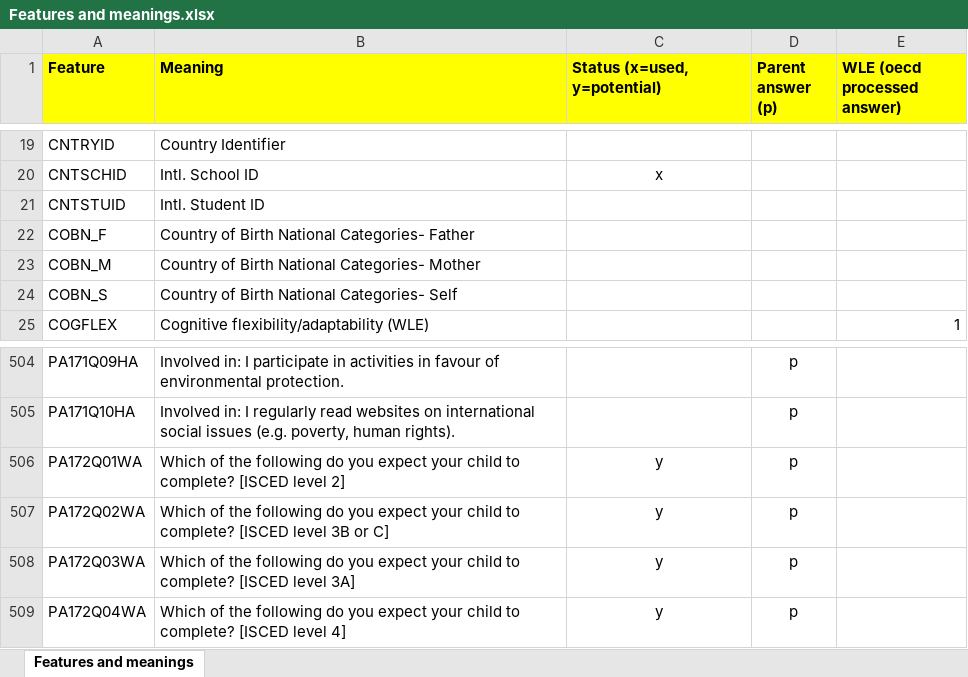
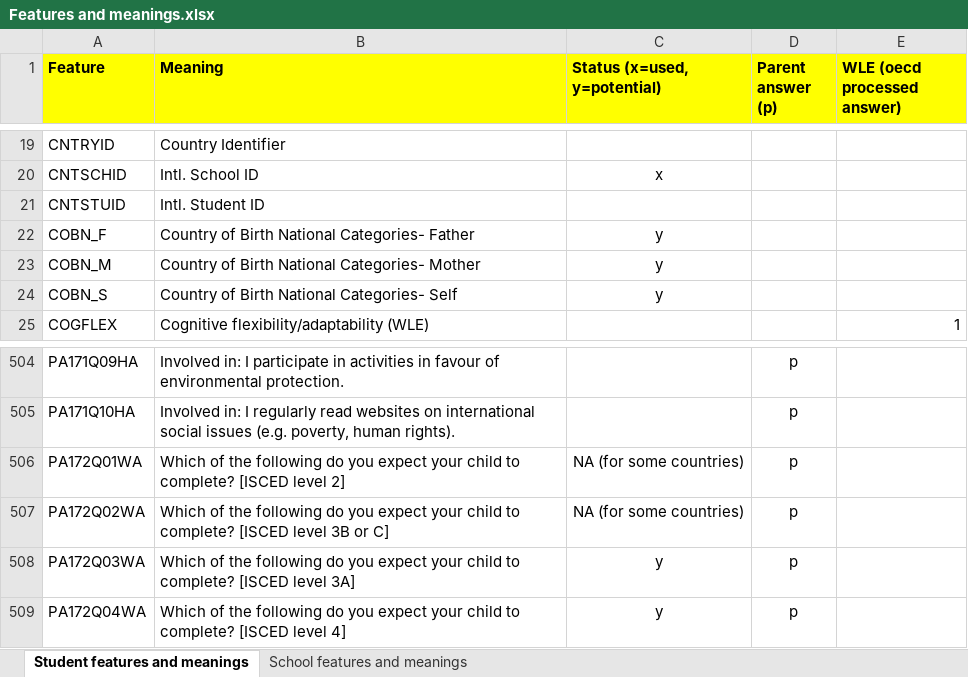
Before and after one commit to SebastianCastellano/Applied-Statistics-Project, an Excel workbook: Info and data/Features and meanings.xlsx, sheet Student features and meanings, drawn as a sheet; only a part is shown, gaps mark what is left out; values as stored, in another font and other column widths than the file's, no borders; the diff names each change by its address in the sheet, - before the commit and + after, or states it on an @@ line.

Commit message:
Added some student features to the datasets

```diff
--- a/Info and data/Features and meanings.xlsx (sheet Student features and meanings)
+++ b/Info and data/Features and meanings.xlsx (sheet Student features and meanings)
-sheet tab: Features and meanings
+sheet tab: Student features and meanings
+sheet tab: School features and meanings
-C22:C24 (Status (x=used, y=potential)): (empty)
+C22:C24 (Status (x=used, y=potential)): y
-C506:C507 (Status (x=used, y=potential)): y
+C506:C507 (Status (x=used, y=potential)): NA (for some countries)
```
Also changed, not shown: 11 other files.
